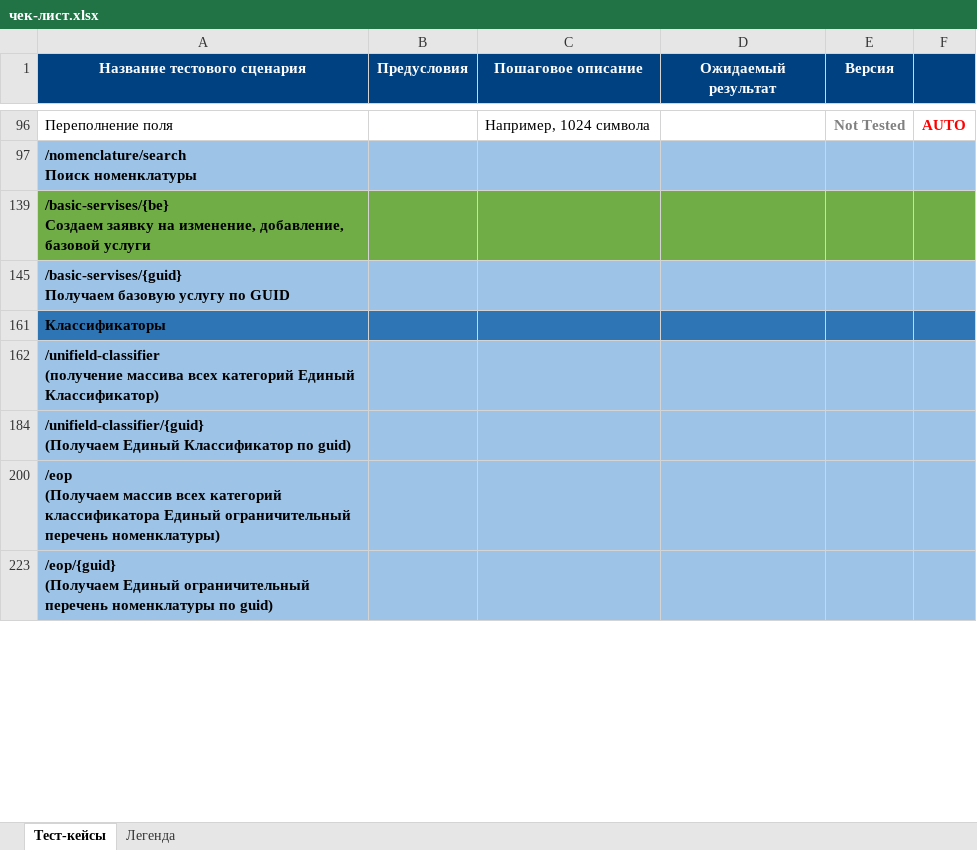
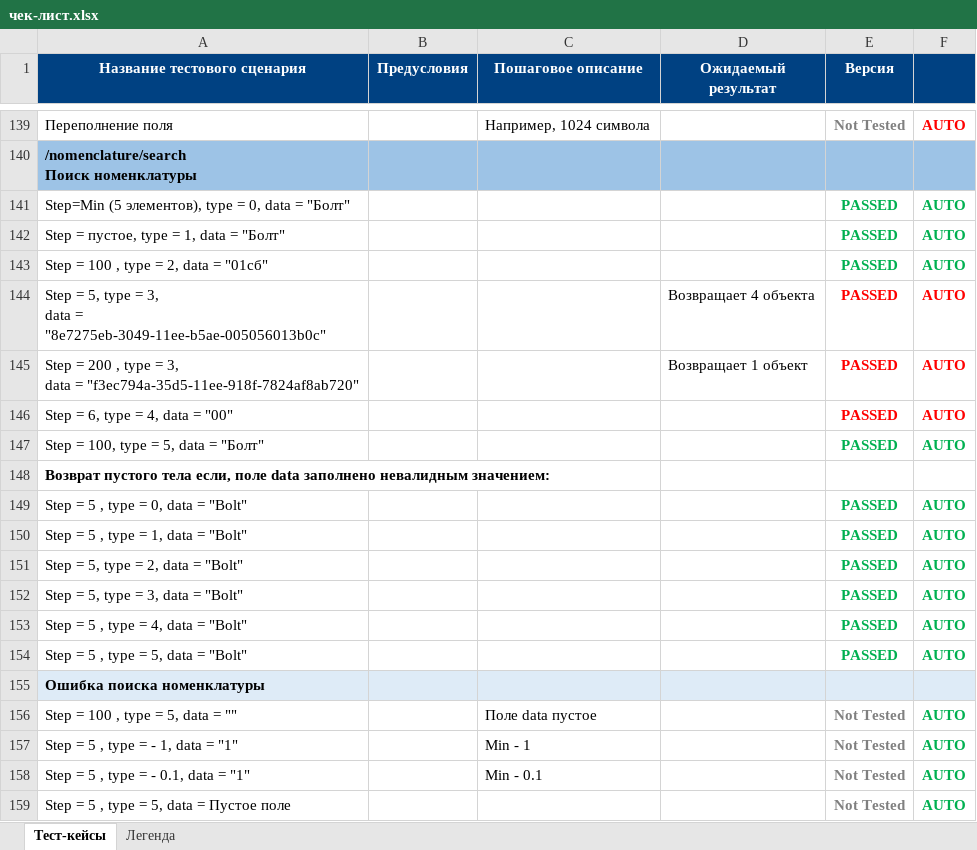
Before and after one commit to MalyshevAV/AutoTest, an Excel workbook: чек-лист.xlsx, sheet Тест-кейсы, drawn as a sheet; only a part is shown, gaps mark what is left out; the shorter side is filled out with more unchanged rows; values as stored, in another font and other column widths than the file's, no borders; ↵ is a line break in a cell; the diff covers the shown part only; the diff names each change by its address in the sheet, - before the commit and + after, or states it on an @@ line.

```diff
--- a/чек-лист.xlsx (sheet Тест-кейсы)
+++ b/чек-лист.xlsx (sheet Тест-кейсы)
@@ row 141 unhidden: Step=Min (5 элементов), type = 0, data = "Болт" |  |  |  | PASSED | AUTO @@
@@ row 142 unhidden: Step = пустое, type = 1, data = "Болт" |  |  |  | PASSED | AUTO @@
@@ row 143 unhidden: Step = 100 , type = 2, data = "01сб" |  |  |  | PASSED | AUTO @@
@@ row 144 unhidden: Step = 5, type = 3, ↵ data = "8e7275eb-3049-11ee-b5ae-005056013b0c" |  |  | Возвращает 4 объекта | PASSED | AUTO @@
@@ row 145 unhidden: Step = 200 , type = 3, ↵ data = "f3ec794a-35d5-11ee-918f-7824af8ab720" |  |  | Возвращает 1 объект | PASSED | AUTO @@
@@ row 146 unhidden: Step = 6, type = 4, data = "00" |  |  |  | PASSED | AUTO @@
@@ row 147 unhidden: Step = 100, type = 5, data = "Болт" |  |  |  | PASSED | AUTO @@
@@ row 148 unhidden: Возврат пустого тела если, поле data заполнено невалидным значением: @@
@@ row 149 unhidden: Step = 5 , type = 0, data = "Bolt" |  |  |  | PASSED | AUTO @@
@@ row 150 unhidden: Step = 5 , type = 1, data = "Bolt" |  |  |  | PASSED | AUTO @@
@@ row 151 unhidden: Step = 5, type = 2, data = "Bolt" |  |  |  | PASSED | AUTO @@
@@ row 152 unhidden: Step = 5, type = 3, data = "Bolt" |  |  |  | PASSED | AUTO @@
@@ row 153 unhidden: Step = 5 , type = 4, data = "Bolt" |  |  |  | PASSED | AUTO @@
@@ row 154 unhidden: Step = 5 , type = 5, data = "Bolt" |  |  |  | PASSED | AUTO @@
@@ row 155 unhidden: Ошибка поиска номенклатуры @@
@@ row 156 unhidden: Step = 100 , type = 5, data = "" |  | Поле data пустое |  | Not Tested | AUTO @@
@@ row 157 unhidden: Step = 5 , type = - 1, data = "1" |  | Min - 1 |  | Not Tested | AUTO @@
@@ row 158 unhidden: Step = 5 , type = - 0.1, data = "1" |  | Min - 0.1 |  | Not Tested | AUTO @@
@@ row 159 unhidden: Step = 5 , type = 5, data = Пустое поле |  |  |  | Not Tested | AUTO @@
```
Also changed, not shown: 95 added rows, 5 removed rows, 9 moved rows and 48 hidden or unhidden rows elsewhere in this sheet, hidden cells, 2 other files.
